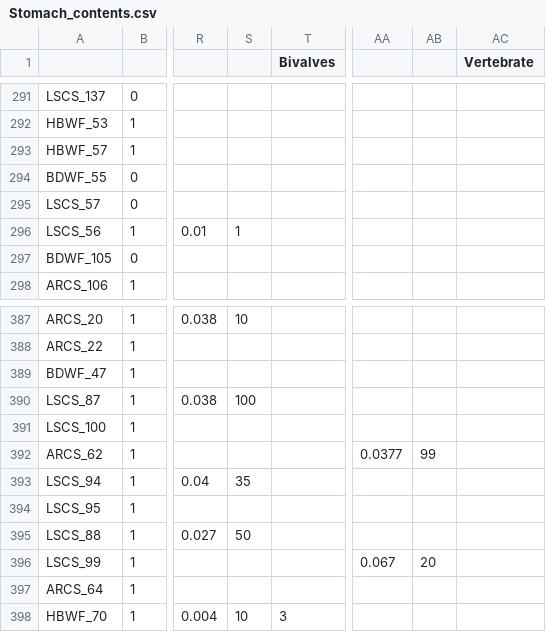
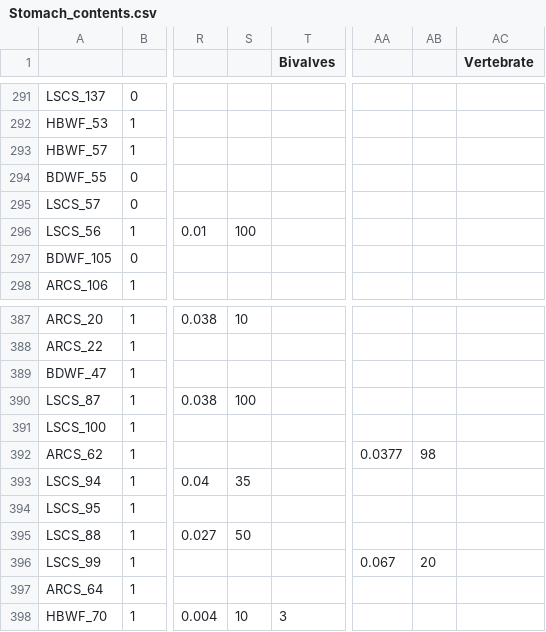
Before and after one commit to jonah-bacon/beaufort-fish-trophic-analysis, a CSV file: data/Stomach_contents.csv, drawn as a sheet; only a part is shown, gaps mark what is left out; the diff covers the shown part only; the diff names each change by its address in the sheet, - before the commit and + after, or states it on an @@ line.

```diff
--- a/data/Stomach_contents.csv
+++ b/data/Stomach_contents.csv
-S296: 1
+S296: 100
-AB392: 99
+AB392: 98
```
Also changed, not shown: 16 edited cells elsewhere in this file, 2 other files.
